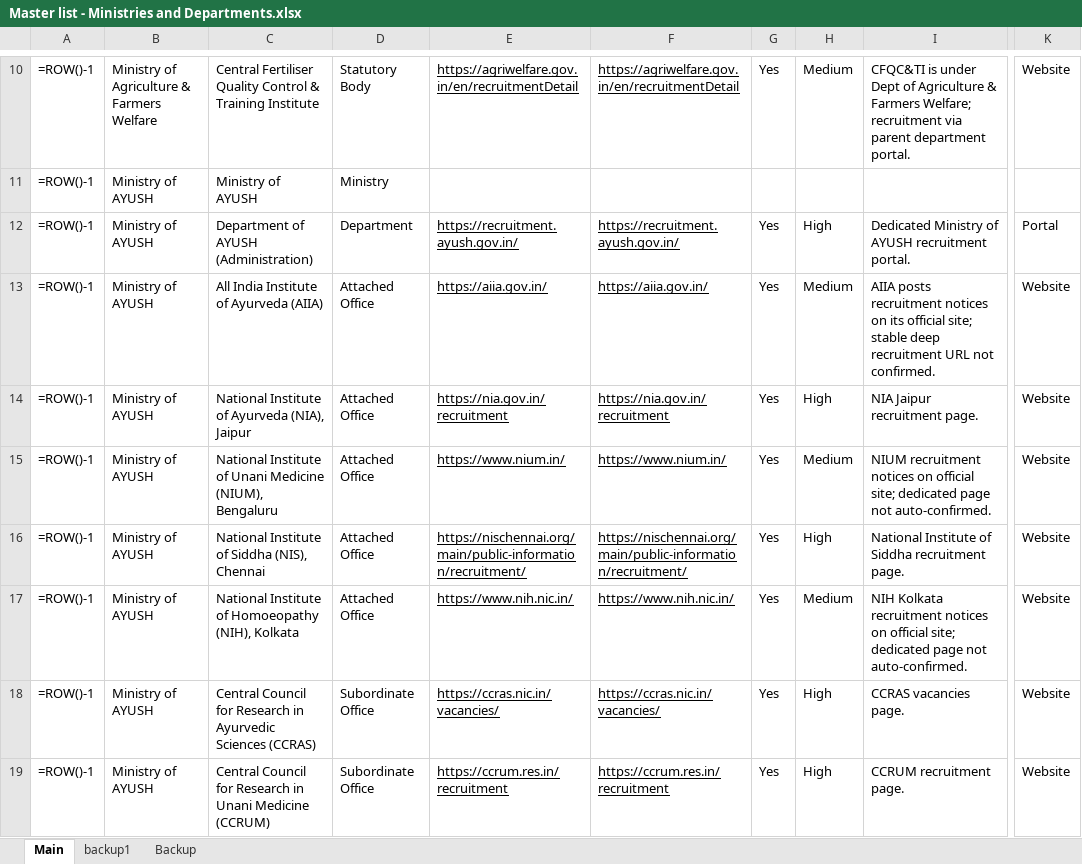
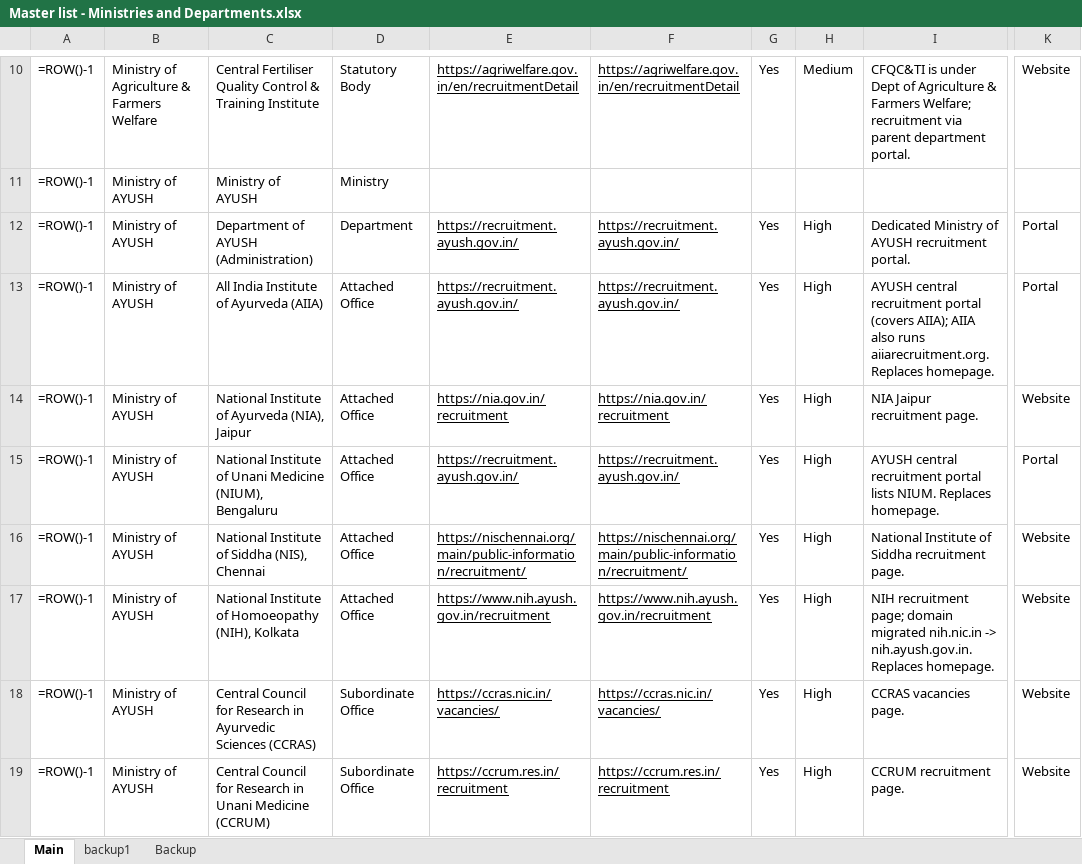
Before and after one commit to nitvivek/URL, an Excel workbook: Master list - Ministries and Departments.xlsx, sheet Main, drawn as a sheet; only a part is shown, gaps mark what is left out; values as stored, in another font and other column widths than the file's, no borders; formulas without a stored value are shown as written; the diff covers the shown part only; the diff names each change by its address in the sheet, - before the commit and + after, or states it on an @@ line.

Commit message:
Batch 1/3: replace 10 homepage URLs with deep recruitment links
AYUSH bodies -> central recruitment portal / own recruitment pages:
R13 AIIA, R15 NIUM, R20 CCRS, R21 CCRH, R22 CCRYN -> recruitment.ayush.gov.in
R17 NIH -> nih.ayush.gov.in/recruitment (domain migrated from nih.nic.in)
R23 NCISM -> ncismindia.org/advertisements.php
R25 PCIM&H -> pcimh.gov.in/index.php/recruitment
R556 EMRS -> emrs.tribal.gov.in (dedicated recruitment portal)
R33 PCI -> domain corrected to pci.gov.in (SPA; flagged Low, needs manual check)

```diff
--- a/Master list - Ministries and Departments.xlsx (sheet Main)
+++ b/Master list - Ministries and Departments.xlsx (sheet Main)
-E13: https://aiia.gov.in/
+E13: https://recruitment.ayush.gov.in/
-F13: https://aiia.gov.in/
+F13: https://recruitment.ayush.gov.in/
-H13: Medium
+H13: High
-I13: AIIA posts recruitment notices on its official site; stable deep recruitment URL not confirmed.
+I13: AYUSH central recruitment portal (covers AIIA); AIIA also runs aiiarecruitment.org. Replaces homepage.
-K13: Website
+K13: Portal
-E15: https://www.nium.in/
+E15: https://recruitment.ayush.gov.in/
-F15: https://www.nium.in/
+F15: https://recruitment.ayush.gov.in/
-H15: Medium
+H15: High
-I15: NIUM recruitment notices on official site; dedicated page not auto-confirmed.
+I15: AYUSH central recruitment portal lists NIUM. Replaces homepage.
-K15: Website
+K15: Portal
-E17: https://www.nih.nic.in/
+E17: https://www.nih.ayush.gov.in/recruitment
-F17: https://www.nih.nic.in/
+F17: https://www.nih.ayush.gov.in/recruitment
-H17: Medium
+H17: High
-I17: NIH Kolkata recruitment notices on official site; dedicated page not auto-confirmed.
+I17: NIH recruitment page; domain migrated nih.nic.in -> nih.ayush.gov.in. Replaces homepage.
```
Also changed, not shown: 28 edited cells elsewhere in this sheet.
